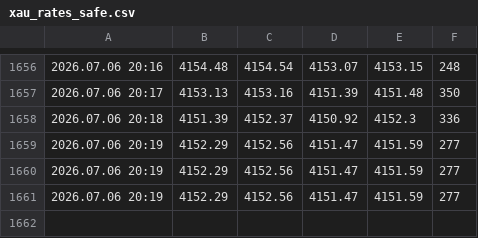
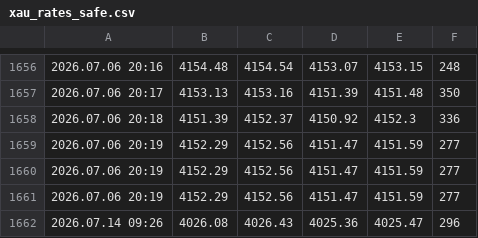
Before and after one commit to dipeshchaudhari003/AI-FOREX-MT4-1, a CSV file: python_ml/data/xau_rates_safe.csv, drawn as a sheet; only a part is shown, gaps mark what is left out; the diff names each change by its address in the sheet, - before the commit and + after, or states it on an @@ line.

```diff
--- a/python_ml/data/xau_rates_safe.csv
+++ b/python_ml/data/xau_rates_safe.csv
+row 1662: 2026.07.14 09:26 | 4026.08 | 4026.43 | 4025.36 | 4025.47 | 296
```
Also changed, not shown: 7 other files.
